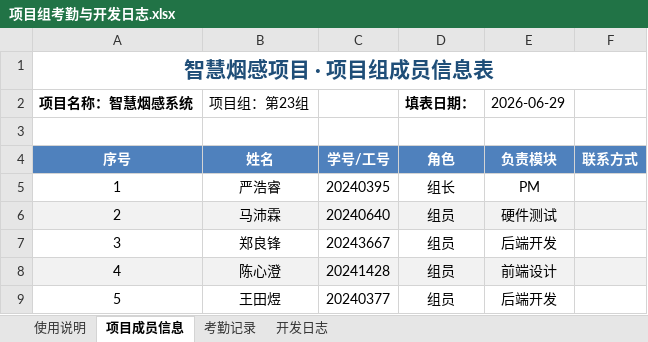
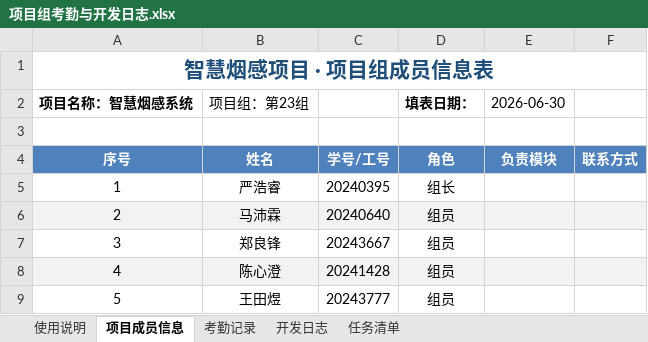
Before and after one commit to Aetik-yue/Chinasoft-Project-group23, an Excel workbook: 文档/项目组考勤与开发日志.xlsx, sheet 项目成员信息, drawn as a sheet; values as stored, in another font and other column widths than the file's, no borders; the diff names each change by its address in the sheet, - before the commit and + after, or states it on an @@ line.

```diff
--- a/文档/项目组考勤与开发日志.xlsx (sheet 项目成员信息)
+++ b/文档/项目组考勤与开发日志.xlsx (sheet 项目成员信息)
+sheet tab: 任务清单
-E2: 2026-06-29
+E2: 2026-06-30
-E5 (2026-06-30): PM
+E5 (2026-06-30): (empty)
-E6 (2026-06-30): 硬件测试
+E6 (2026-06-30): (empty)
-E7 (2026-06-30): 后端开发
+E7 (2026-06-30): (empty)
-E8 (2026-06-30): 前端设计
+E8 (2026-06-30): (empty)
-C9: 20240377
+C9: 20243777
-E9 (2026-06-30): 后端开发
+E9 (2026-06-30): (empty)
```
Also changed, not shown: sheet 使用说明, sheet 考勤记录, sheet 开发日志, 2 other files.
